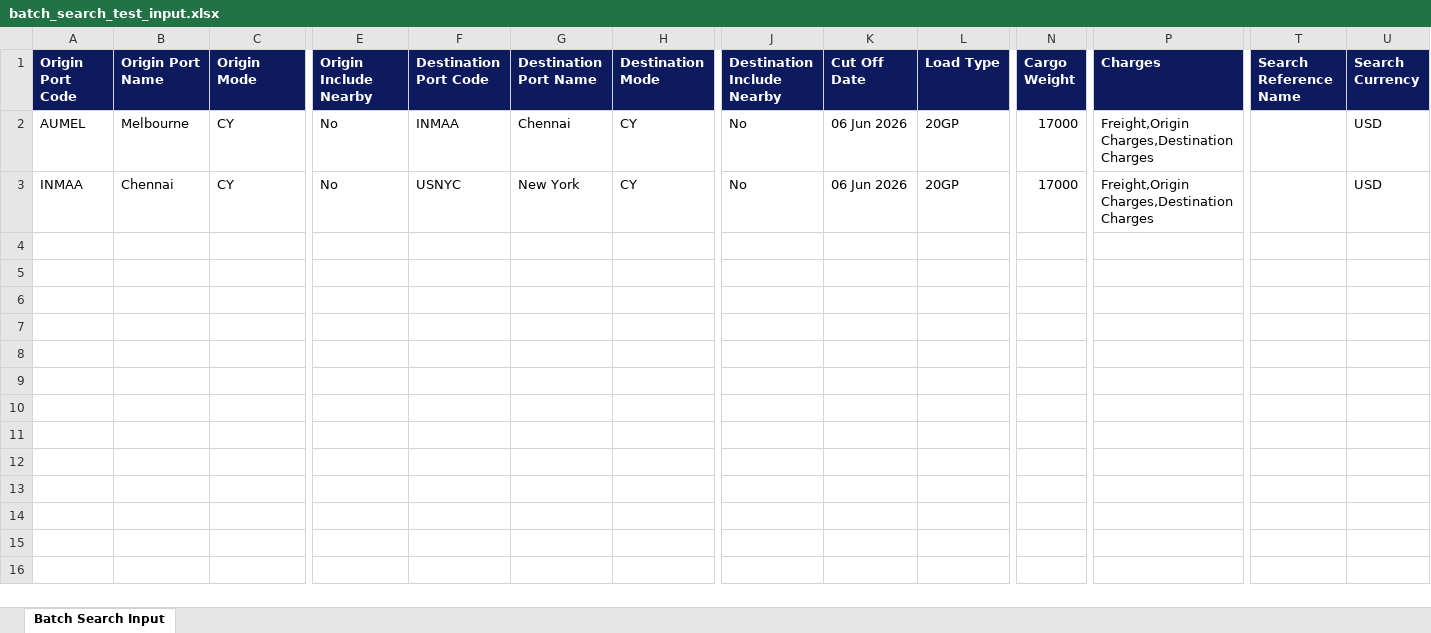
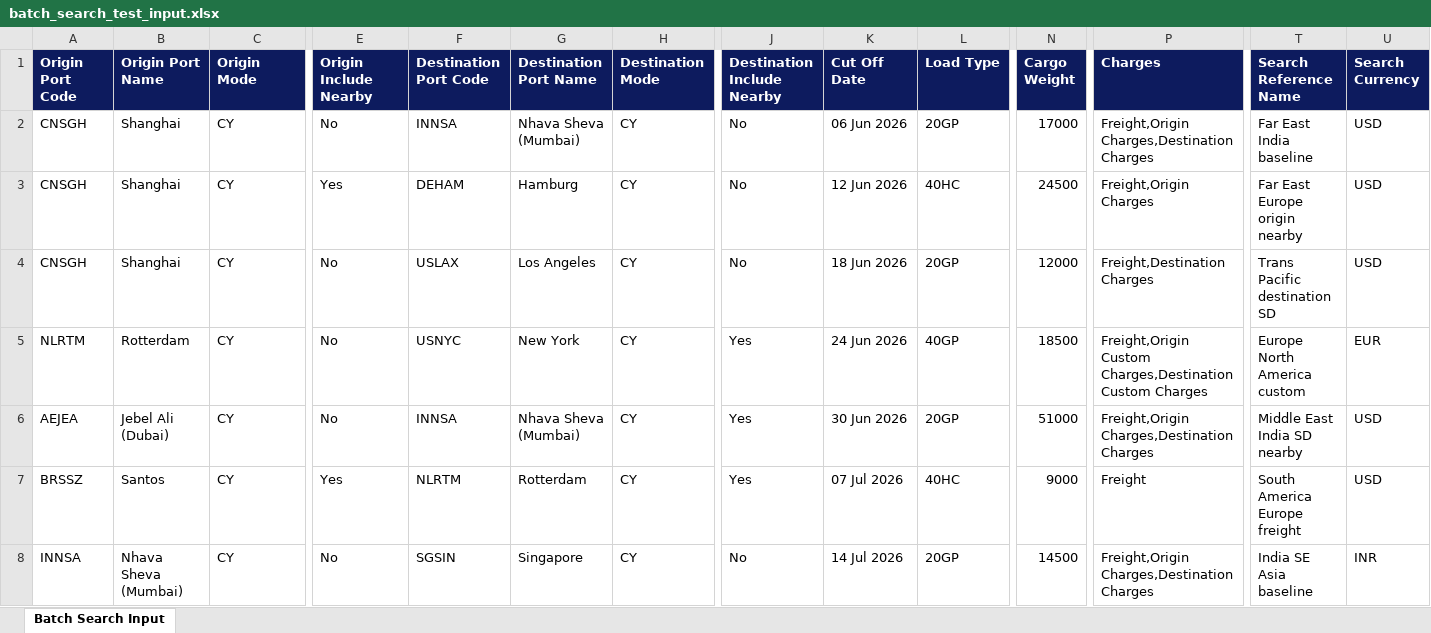
Before and after one commit to INDRESH-009/kappal-scraper-tool, an Excel workbook: batch_search_test_input.xlsx, sheet Batch Search Input, drawn as a sheet; only a part is shown, gaps mark what is left out; values as stored, in another font and other column widths than the file's, no borders; addresses are those after the commit; rows hold the shown columns only; the diff names each change by its address in the sheet, - before the commit and + after, or states it on an @@ line.

```diff
--- a/batch_search_test_input.xlsx (sheet Batch Search Input)
+++ b/batch_search_test_input.xlsx (sheet Batch Search Input)
-A2 (Origin Port Code): AUMEL
+A2 (Origin Port Code): CNSGH
-B2 (Origin Port Name): Melbourne
+B2 (Origin Port Name): Shanghai
-F2 (Destination Port Code): INMAA
+F2 (Destination Port Code): INNSA
-G2 (Destination Port Name): Chennai
+G2 (Destination Port Name): Nhava Sheva (Mumbai)
-T2 (Search Reference Name): (empty)
+T2 (Search Reference Name): Far East India baseline
+row 3: CNSGH | Shanghai | CY | Yes | DEHAM | Hamburg | CY | No | 12 Jun 2026 | 40HC | 24500 | Freight,Origin Charges | Far East Europe origin nearby | USD
+row 4: CNSGH | Shanghai | CY | No | USLAX | Los Angeles | CY | No | 18 Jun 2026 | 20GP | 12000 | Freight,Destination Charges | Trans Pacific destination SD | USD
-A5 (Origin Port Code): INMAA
+A5 (Origin Port Code): NLRTM
-B5 (Origin Port Name): Chennai
+B5 (Origin Port Name): Rotterdam
-J5 (Destination Include Nearby): No
+J5 (Destination Include Nearby): Yes
-K5 (Cut Off Date): 06 Jun 2026
+K5 (Cut Off Date): 24 Jun 2026
-L5 (Load Type): 20GP
+L5 (Load Type): 40GP
-N5 (Cargo Weight): 17000
+N5 (Cargo Weight): 18500
-P5 (Charges): Freight,Origin Charges,Destination Charges
+P5 (Charges): Freight,Origin Custom Charges,Destination Custom Charges
-T5 (Search Reference Name): (empty)
+T5 (Search Reference Name): Europe North America custom
-U5 (Search Currency): USD
+U5 (Search Currency): EUR
+row 6: AEJEA | Jebel Ali (Dubai) | CY | No | INNSA | Nhava Sheva (Mumbai) | CY | Yes | 30 Jun 2026 | 20GP | 51000 | Freight,Origin Charges,Destination Charges | Middle East India SD nearby | USD
+row 7: BRSSZ | Santos | CY | Yes | NLRTM | Rotterdam | CY | Yes | 07 Jul 2026 | 40HC | 9000 | Freight | South America Europe freight | USD
+row 8: INNSA | Nhava Sheva (Mumbai) | CY | No | SGSIN | Singapore | CY | No | 14 Jul 2026 | 20GP | 14500 | Freight,Origin Charges,Destination Charges | India SE Asia baseline | INR
```
Also changed, not shown: 1 other file.
